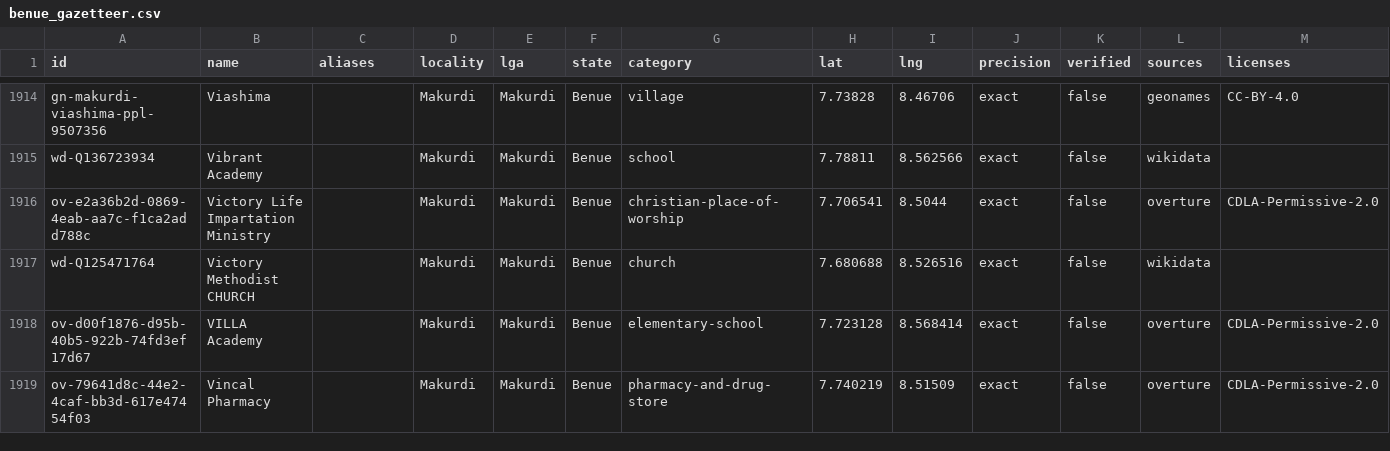
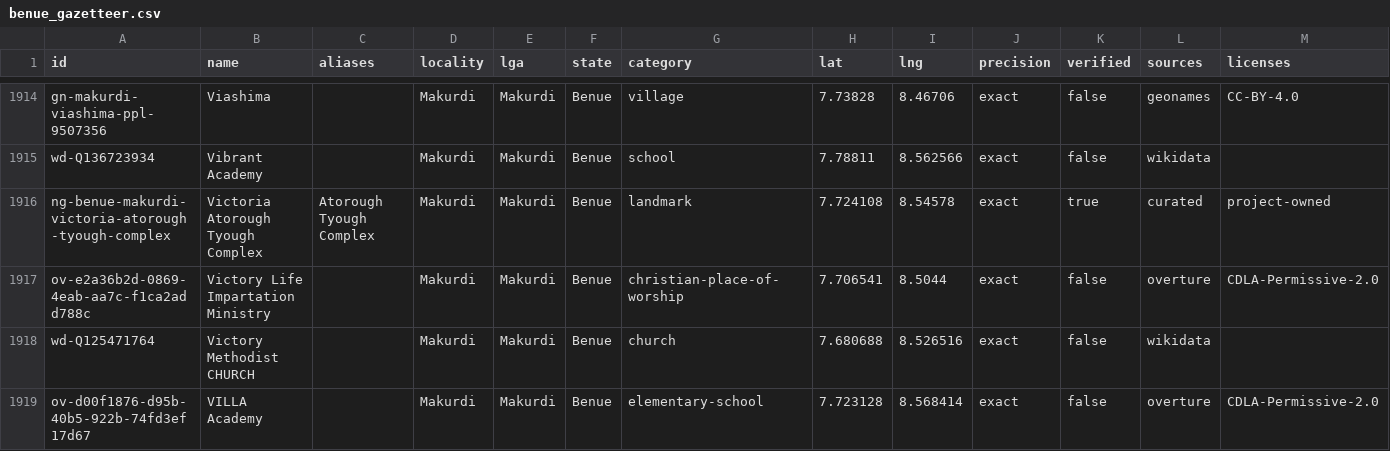
Before and after one commit to victoriaride26/Victoria-Rider, a CSV file: tool/gazetteer/out/benue_gazetteer.csv, drawn as a sheet; only a part is shown, gaps mark what is left out; the shorter side is filled out with more unchanged rows; rows hold the shown columns only; the diff names each change by its address in the sheet, - before the commit and + after, or states it on an @@ line.

Commit message:
chore(rider): add Victoria Atorough Tyough Complex as verified Makurdi landmark

```diff
--- a/tool/gazetteer/out/benue_gazetteer.csv
+++ b/tool/gazetteer/out/benue_gazetteer.csv
+row 1916: ng-benue-makurdi-victoria-atorough-tyough-complex | Victoria Atorough Tyough Complex | Atorough Tyough Complex | Makurdi | Makurdi | Benue | landmark | 7.724108 | 8.54578 | exact | true | curated | project-owned
```
Also changed, not shown: tool/gazetteer/curated/makurdi.csv, 3 other files.
